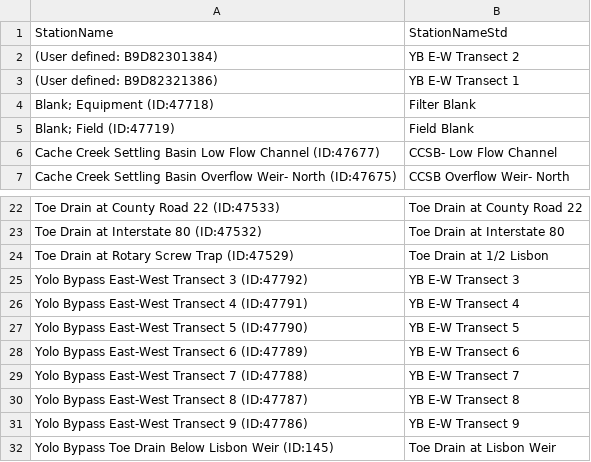
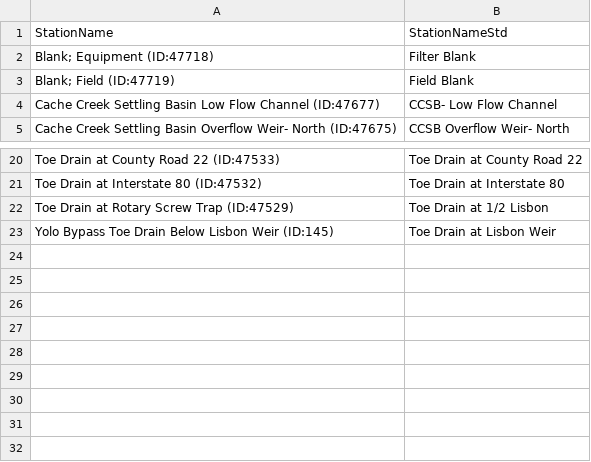
Before and after one commit to seperry83/Open-Water-Hg-Studies, a CSV file: YB_Mass_Balance/Concentrations/StationNameKey_Bryte.csv, drawn as a sheet; only a part is shown, gaps mark what is left out.

Commit message:
Finished updating code used to clean concentration data for flood events

```diff
--- a/YB_Mass_Balance/Concentrations/StationNameKey_Bryte.csv
+++ b/YB_Mass_Balance/Concentrations/StationNameKey_Bryte.csv
@@ -1,4 +1,2 @@
 StationName,StationNameStd
-(User defined: B9D82301384),YB E-W Transect 2
-(User defined: B9D82321386),YB E-W Transect 1
 Blank; Equipment (ID:47718),Filter Blank
@@ -24,9 +22,2 @@ Toe Drain at Interstate 80 (ID:47532),Toe Drain at Interstate 80
 Toe Drain at Rotary Screw Trap (ID:47529),Toe Drain at 1/2 Lisbon
-Yolo Bypass East-West Transect 3 (ID:47792),YB E-W Transect 3
-Yolo Bypass East-West Transect 4 (ID:47791),YB E-W Transect 4
-Yolo Bypass East-West Transect 5 (ID:47790),YB E-W Transect 5
-Yolo Bypass East-West Transect 6 (ID:47789),YB E-W Transect 6
-Yolo Bypass East-West Transect 7 (ID:47788),YB E-W Transect 7
-Yolo Bypass East-West Transect 8 (ID:47787),YB E-W Transect 8
-Yolo Bypass East-West Transect 9 (ID:47786),YB E-W Transect 9
 Yolo Bypass Toe Drain Below Lisbon Weir (ID:145),Toe Drain at Lisbon Weir
```
Also changed, not shown: YB_Mass_Balance/Concentrations/StationNameKey_ContractLabs.csv, 2 other files.
